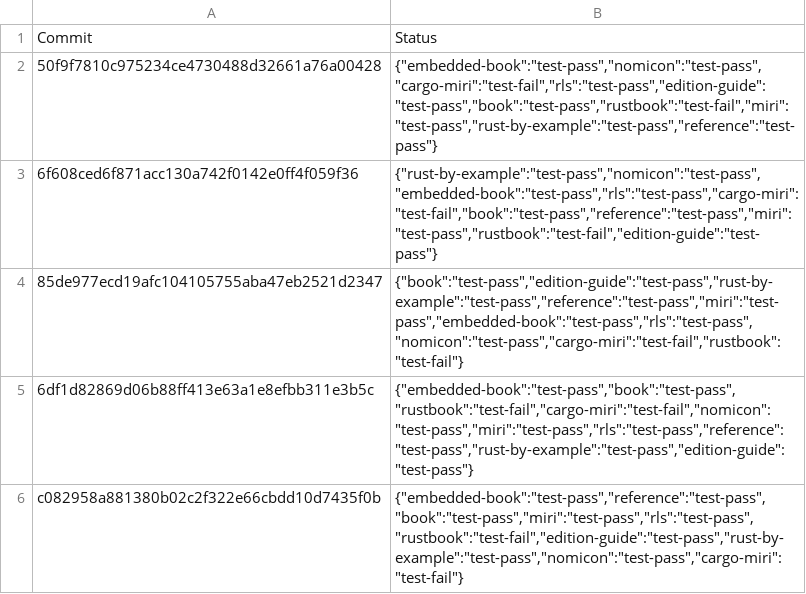
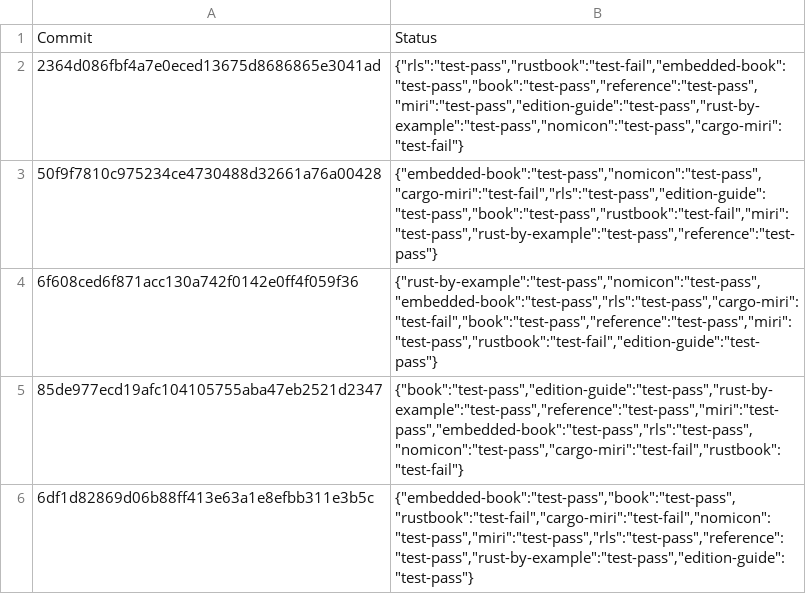
Before and after one commit to rust-lang-nursery/rust-toolstate, a TSV file: history/windows.tsv, drawn as a sheet; only a part is shown; the shorter side is filled out with more unchanged rows; the diff names each change by its address in the sheet, - before the commit and + after, or states it on an @@ line.

Commit message:
(windows CI update)

```diff
--- a/history/windows.tsv
+++ b/history/windows.tsv
+row 2: 2364d086fbf4a7e0eced13675d8686865e3041ad | {"rls":"test-pass","rustbook":"test-fail","embedded-book":"test-pass","book":"test-pass","reference":"test-pass","miri":"test-pass","edition-guide":"test-pass","rust-by-example":"test-pass","nomicon":"test-pass","cargo-miri":"test-fail"}
```
